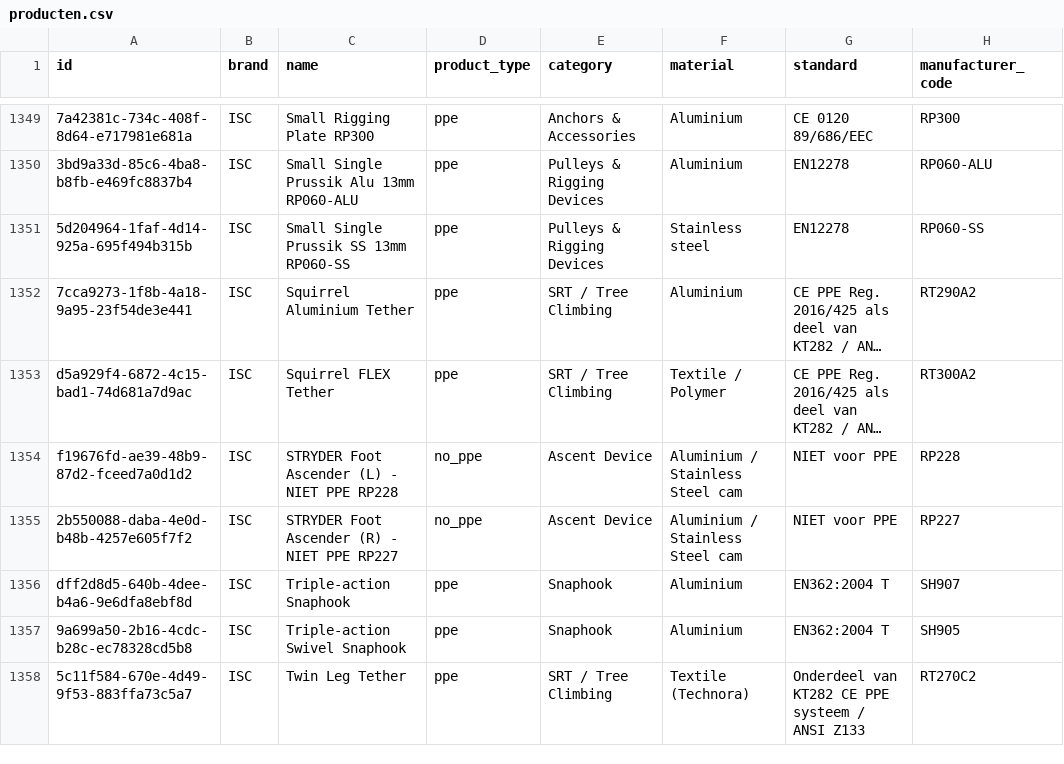
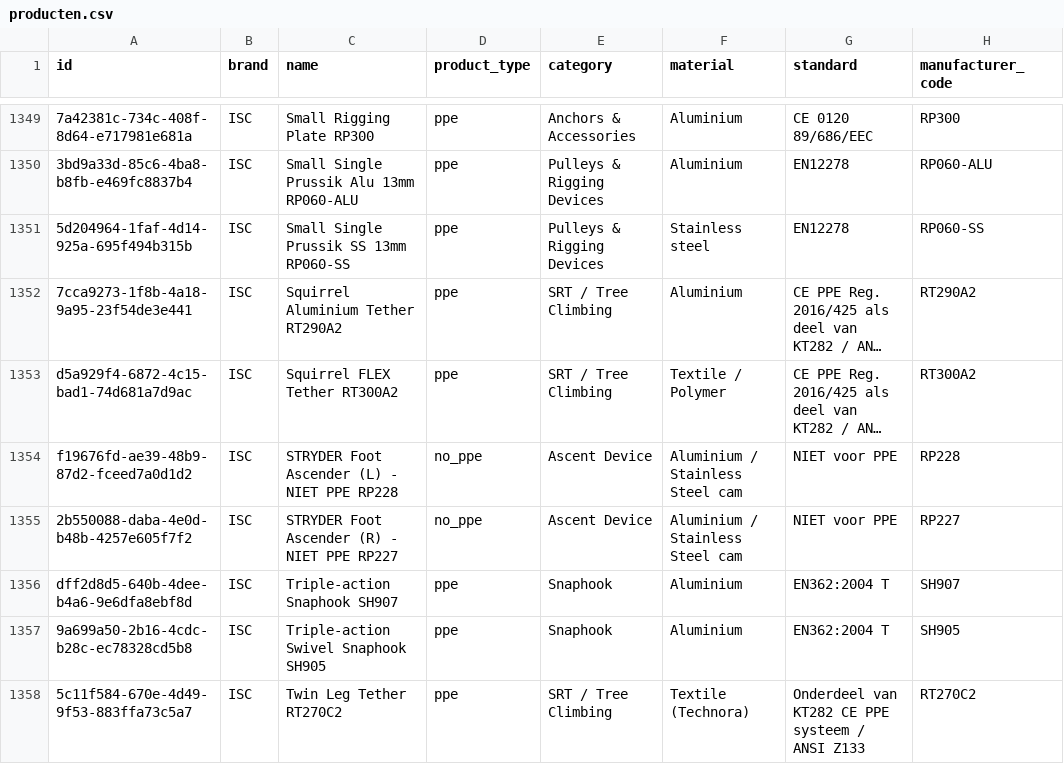
Before and after one commit to Gearonimo-app/gearonimo, a CSV file: catalog/producten.csv, drawn as a sheet; only a part is shown, gaps mark what is left out; long unchanged cells end in …; the diff covers the shown part only; the diff names each change by its address in the sheet, - before the commit and + after, or states it on an @@ line.

```diff
--- a/catalog/producten.csv
+++ b/catalog/producten.csv
-C1352 (name): Squirrel Aluminium Tether
+C1352 (name): Squirrel Aluminium Tether RT290A2
-C1353 (name): Squirrel FLEX Tether
+C1353 (name): Squirrel FLEX Tether RT300A2
-C1356 (name): Triple-action Snaphook
+C1356 (name): Triple-action Snaphook SH907
-C1357 (name): Triple-action Swivel Snaphook
+C1357 (name): Triple-action Swivel Snaphook SH905
-C1358 (name): Twin Leg Tether
+C1358 (name): Twin Leg Tether RT270C2
```
Also changed, not shown: 2 added rows, 2 removed rows and 53 edited cells elsewhere in this file, 2 other files.
